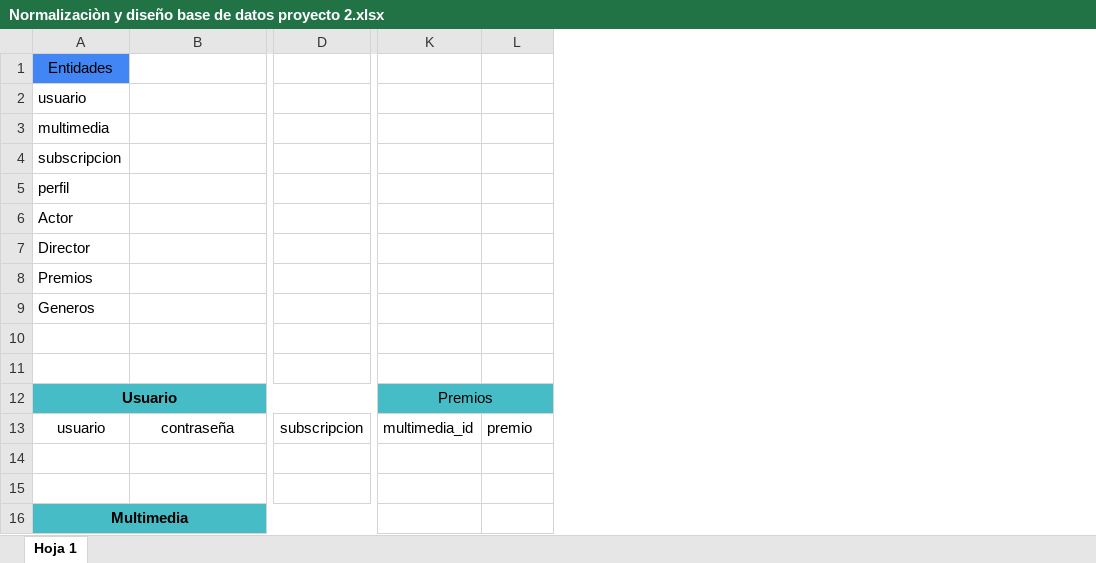
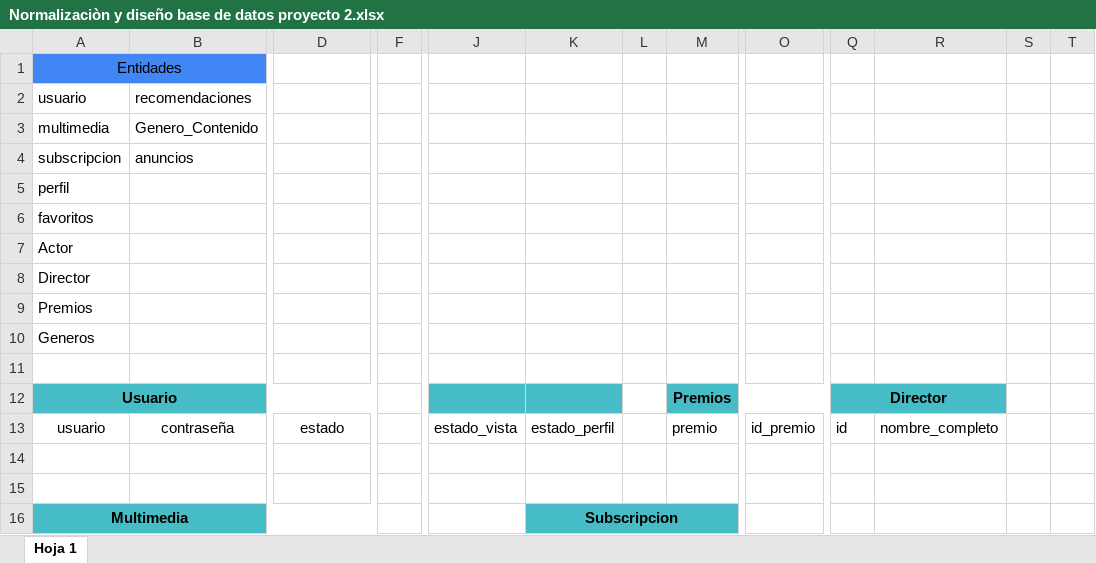
Before and after one commit to Roberto-VC/Proyecto2-BDD-, an Excel workbook: Normalizaciòn y diseño base de datos proyecto 2.xlsx, sheet Hoja 1, drawn as a sheet; only a part is shown, gaps mark what is left out; values as stored, in another font and other column widths than the file's, no borders; charts and pictures not drawn; removed rows and columns are numbered as before the commit, all else as after; rows hold the shown columns only; the diff covers the shown part only; the diff names each change by its address in the sheet, - before the commit and + after, or states it on an @@ line.

Commit message:
Actualizacion excel de normalizacion

```diff
--- a/Normalizaciòn y diseño base de datos proyecto 2.xlsx (sheet Hoja 1)
+++ b/Normalizaciòn y diseño base de datos proyecto 2.xlsx (sheet Hoja 1)
+column F, empty
-column K, rows 12-13: Premios | multimedia_id
+column J, row 13: estado_vista
+column K, rows 13-16: estado_perfil |  |  | Subscripcion
+column L, empty
+column O, row 13: id_premio
+column Q, rows 12-13: Director | id
+column R, row 13: nombre_completo
+column S, empty
+column T, empty
+A1:B1 merged
-B2: (empty)
+B2: recomendaciones
-B3: (empty)
+B3: Genero_Contenido
-B4: (empty)
+B4: anuncios
+row 6: favoritos
-row 11: (empty)
-A12:E12 merged
+A12:D12 merged
-M12: (empty)
+M12: Premios
-M12 fill: none
+M12 fill: #46BDC6
+M12:O12 merged
-D13: subscripcion
+D13: estado
```
Also changed, not shown: 6 added rows, 1 added column, 2 removed columns, 6 edited cells, cell formats and merged cells elsewhere in this sheet.
